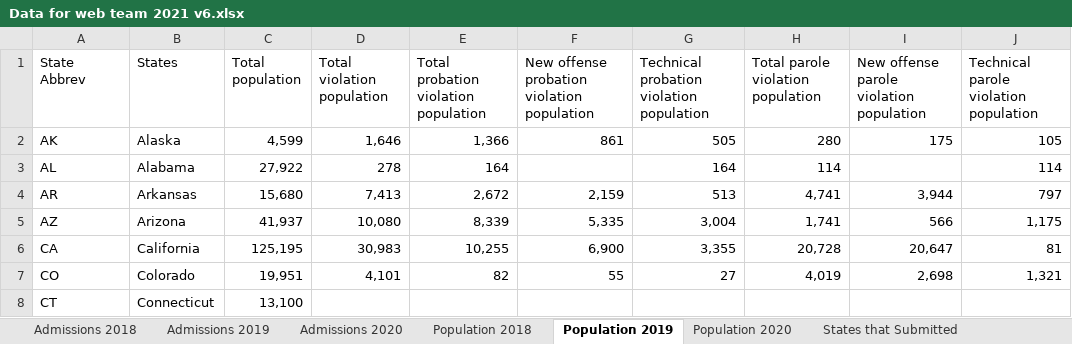
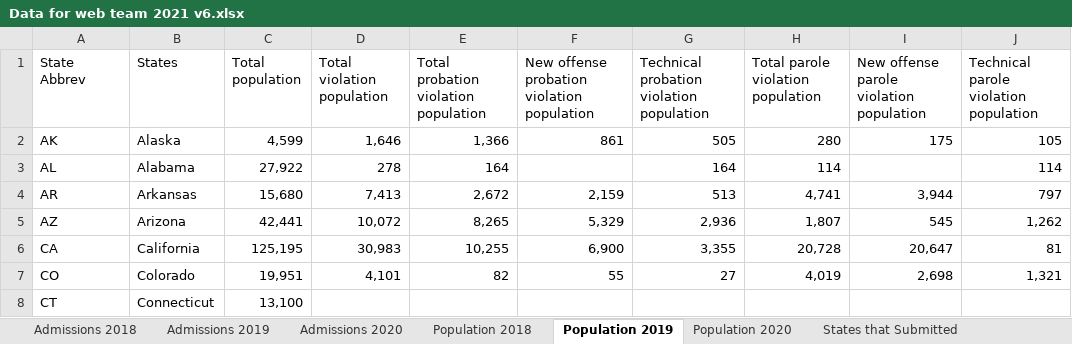
Before and after one commit to CSGJCResearch/cc_survey, an Excel workbook: data/Data for web team 2021 v6.xlsx, sheet Population 2019, drawn as a sheet; only a part is shown; values as stored, in another font and other column widths than the file's, no borders; the diff names each change by its address in the sheet, - before the commit and + after, or states it on an @@ line.

```diff
--- a/data/Data for web team 2021 v6.xlsx (sheet Population 2019)
+++ b/data/Data for web team 2021 v6.xlsx (sheet Population 2019)
-C5 (Total population): 41,937
+C5 (Total population): 42,441
-D5 (Total violation population): 10,080
+D5 (Total violation population): 10,072
-E5: 8,339
+E5: 8,265
-F5: 5,335
+F5: 5,329
-G5: 3,004
+G5: 2,936
-H5: 1,741
+H5: 1,807
-I5: 566
+I5: 545
-J5: 1,175
+J5: 1,262
```
Also changed, not shown: sheet Population 2018, 7 other files.
